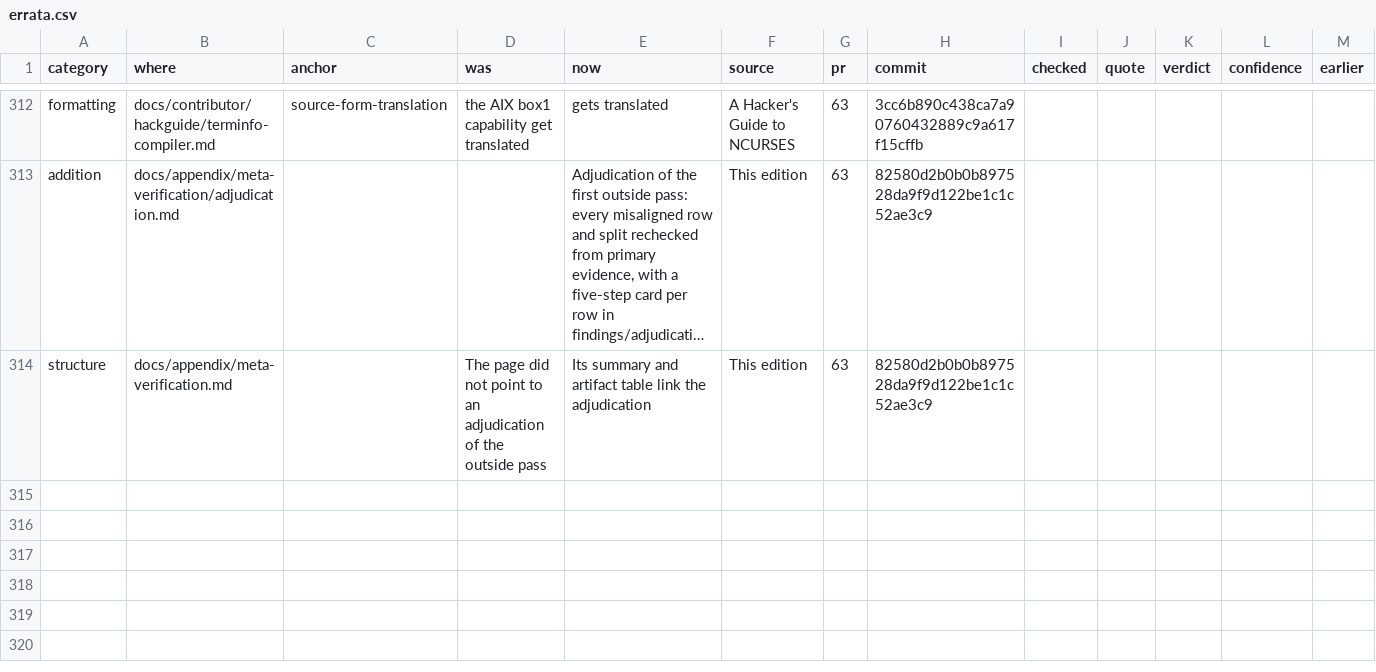
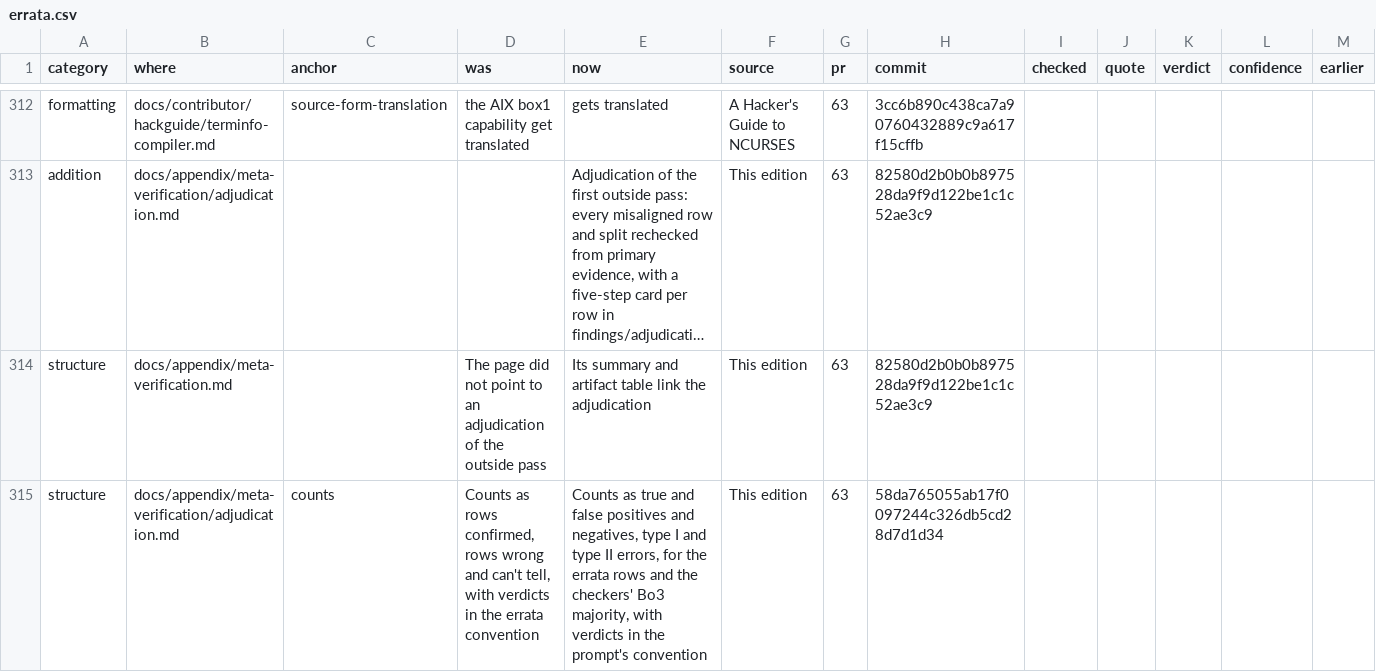
Before and after one commit to betsalel-williamson/ncurses, a CSV file: docs/appendix/errata.csv, drawn as a sheet; only a part is shown, gaps mark what is left out; long unchanged cells end in …; the diff names each change by its address in the sheet, - before the commit and + after, or states it on an @@ line.

```diff
--- a/docs/appendix/errata.csv
+++ b/docs/appendix/errata.csv
+row 315: structure | docs/appendix/meta-verification/adjudication.md | counts | Counts as rows confirmed, rows wrong and can't tell, with verdicts in the errata convention | Counts as true and false positives and negatives, type I and type II errors, for the errata rows and the checkers' Bo3 majority, with verdicts in the prompt's convention | This edition | 63 | 58da765055ab17f0097244c326db5cd28d7d1d34
```
